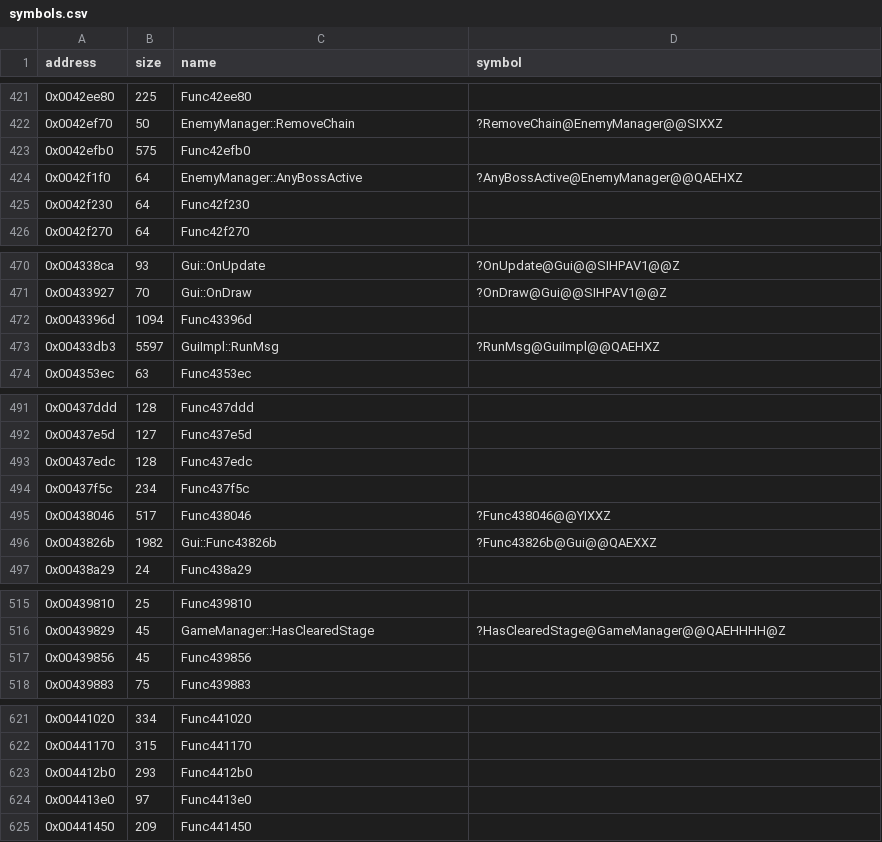
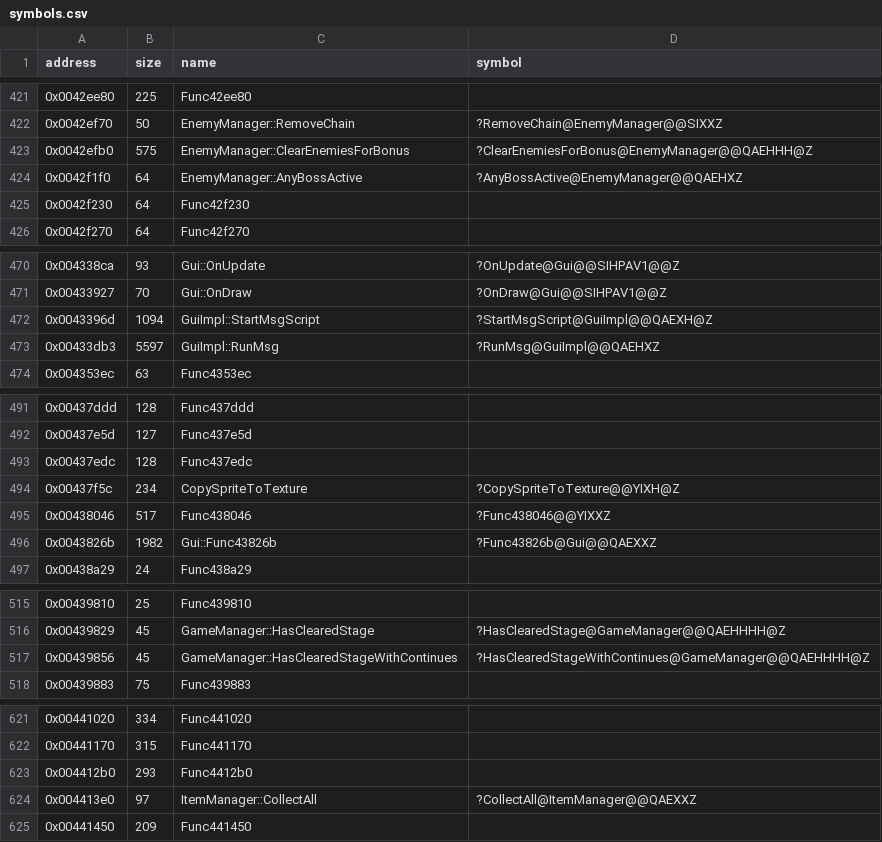
Before and after one commit to Cirno-Labs/th08, a CSV file: config/symbols.csv, drawn as a sheet; only a part is shown, gaps mark what is left out; the diff covers the shown part only.

Commit message:
Decompile GuiImpl::StartMsgScript (0x43396d)
With the Gui object's copies of the new GameManager inlines
HasClearedStage (0x439829) and HasClearedStageWithContinues (0x439856).
GetUnk28 (0x406dd0) is unnamed again: gui.obj now emits an /Os copy of
it first in link order (COMDAT pitfall).

```diff
--- a/config/symbols.csv
+++ b/config/symbols.csv
@@ -422,3 +422,3 @@ address,size,name,symbol
 0x0042ef70,50,EnemyManager::RemoveChain,?RemoveChain@EnemyManager@@SIXXZ
-0x0042efb0,575,Func42efb0,
+0x0042efb0,575,EnemyManager::ClearEnemiesForBonus,?ClearEnemiesForBonus@EnemyManager@@QAEHHH@Z
 0x0042f1f0,64,EnemyManager::AnyBossActive,?AnyBossActive@EnemyManager@@QAEHXZ
@@ -471,3 +471,3 @@ address,size,name,symbol
 0x00433927,70,Gui::OnDraw,?OnDraw@Gui@@SIHPAV1@@Z
-0x0043396d,1094,Func43396d,
+0x0043396d,1094,GuiImpl::StartMsgScript,?StartMsgScript@GuiImpl@@QAEXH@Z
 0x00433db3,5597,GuiImpl::RunMsg,?RunMsg@GuiImpl@@QAEHXZ
@@ -493,3 +493,3 @@ address,size,name,symbol
 0x00437edc,128,Func437edc,
-0x00437f5c,234,Func437f5c,
+0x00437f5c,234,CopySpriteToTexture,?CopySpriteToTexture@@YIXH@Z
 0x00438046,517,Func438046,?Func438046@@YIXXZ
@@ -516,3 +516,3 @@ address,size,name,symbol
 0x00439829,45,GameManager::HasClearedStage,?HasClearedStage@GameManager@@QAEHHHH@Z
-0x00439856,45,Func439856,
+0x00439856,45,GameManager::HasClearedStageWithContinues,?HasClearedStageWithContinues@GameManager@@QAEHHHH@Z
 0x00439883,75,Func439883,
@@ -623,3 +623,3 @@ address,size,name,symbol
 0x004412b0,293,Func4412b0,
-0x004413e0,97,Func4413e0,
+0x004413e0,97,ItemManager::CollectAll,?CollectAll@ItemManager@@QAEXXZ
 0x00441450,209,Func441450,
```
Also changed, not shown: 4 added rows and 4 edited cells elsewhere in this file, 7 other files.
